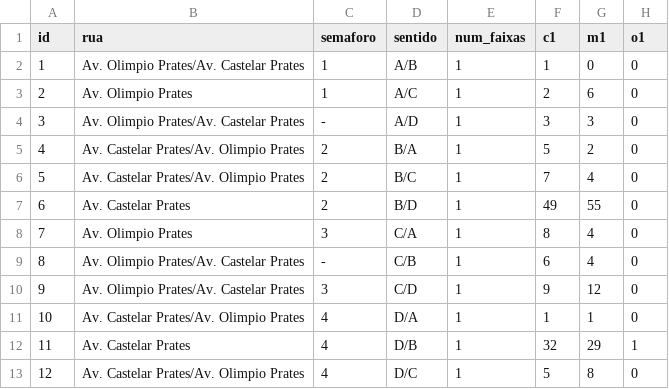
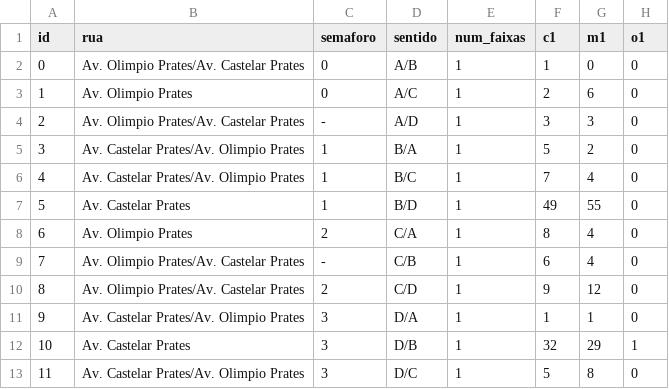
Before and after one commit to nayaras/testesTCC2, a CSV file: teste_tcc.csv, drawn as a sheet; only a part is shown; the diff names each change by its address in the sheet, - before the commit and + after, or states it on an @@ line.

Commit message:
Add files via upload

```diff
--- a/teste_tcc.csv
+++ b/teste_tcc.csv
-A2 (id): 1
+A2 (id): 0
-C2:C3 (semaforo): 1
+C2:C3 (semaforo): 0
-A3 (id): 2
+A3 (id): 1
-A4 (id): 3
+A4 (id): 2
-A5 (id): 4
+A5 (id): 3
-C5:C7 (semaforo): 2
+C5:C7 (semaforo): 1
-A6 (id): 5
+A6 (id): 4
-A7 (id): 6
+A7 (id): 5
-A8 (id): 7
+A8 (id): 6
-C8 (semaforo): 3
+C8 (semaforo): 2
-A9 (id): 8
+A9 (id): 7
-A10 (id): 9
+A10 (id): 8
-C10 (semaforo): 3
+C10 (semaforo): 2
-A11 (id): 10
+A11 (id): 9
-C11:C13 (semaforo): 4
+C11:C13 (semaforo): 3
-A12 (id): 11
+A12 (id): 10
-A13 (id): 12
+A13 (id): 11
```
